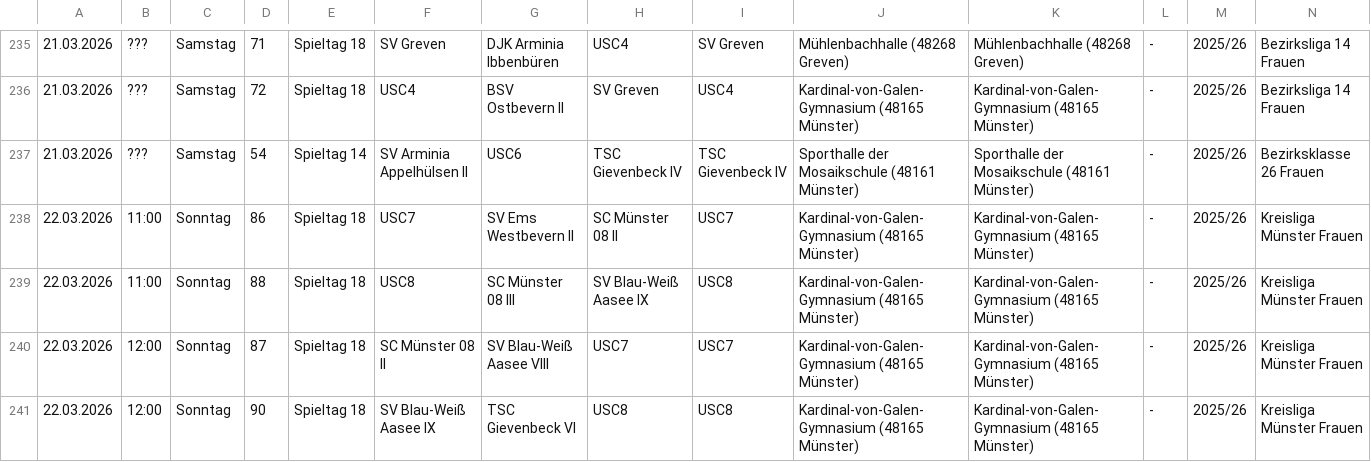
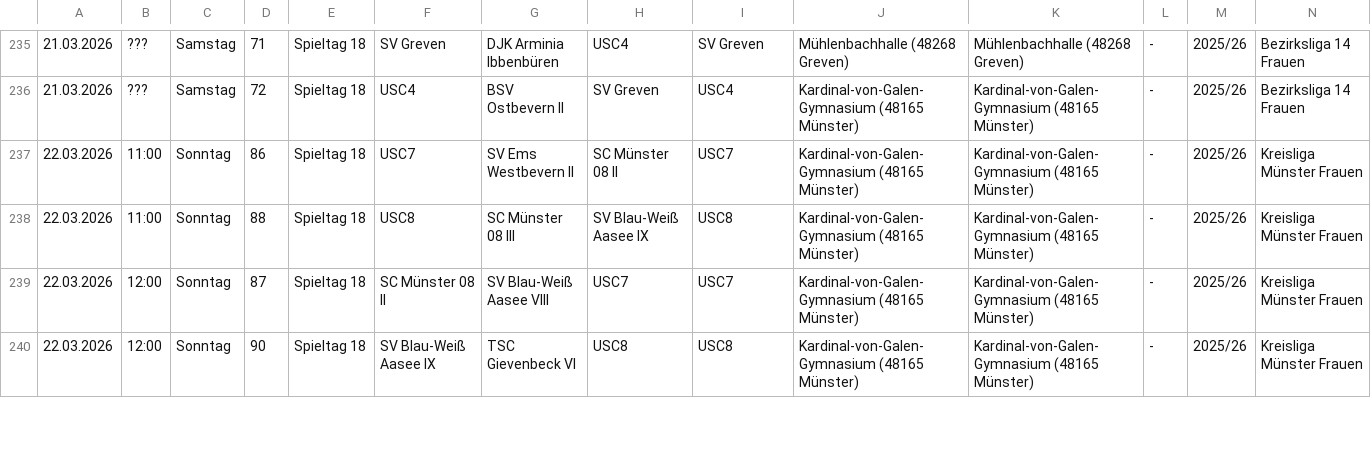
Before and after one commit to uscmuenster/USC-Spielplaene2526, a CSV file: docs/spielplan.csv, drawn as a sheet; only a part is shown, gaps mark what is left out; removed rows and columns are numbered as before the commit, all else as after; rows hold the shown columns only; the diff covers the shown part only; the diff names each change by its address in the sheet, - before the commit and + after, or states it on an @@ line.

```diff
--- a/docs/spielplan.csv
+++ b/docs/spielplan.csv
-row 237: 21.03.2026 | ??? | Samstag | 54 | Spieltag 14 | SV Arminia Appelhülsen II | USC6 | TSC Gievenbeck IV | TSC Gievenbeck IV | Sporthalle der Mosaikschule (48161 Münster) | Sporthalle der Mosaikschule (48161 Münster) | - | 2025/26 | Bezirksklasse 26 Frauen
```
Also changed, not shown: 3 added rows and 2 removed rows elsewhere in this file.
